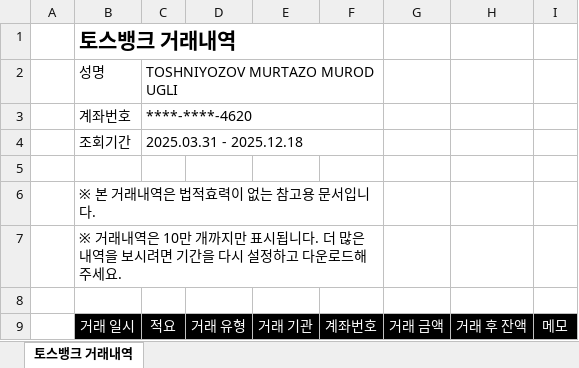
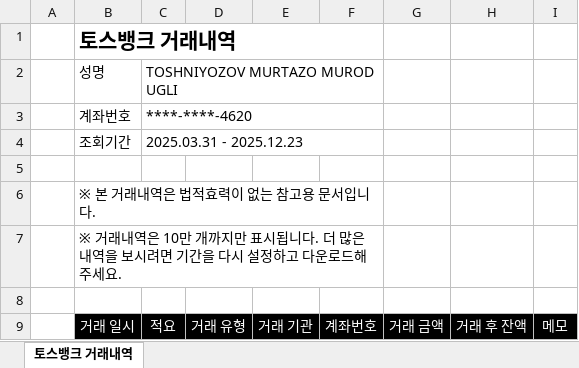
Before and after one commit to iamurtazo/toss-transaction-analysis, an Excel workbook: latest_transactions.xlsx, sheet 토스뱅크 거래내역, drawn as a sheet; only a part is shown; values as stored, in another font and other column widths than the file's, no borders; the diff covers the shown part only; the diff names each change by its address in the sheet, - before the commit and + after, or states it on an @@ line.

```diff
--- a/latest_transactions.xlsx (sheet 토스뱅크 거래내역)
+++ b/latest_transactions.xlsx (sheet 토스뱅크 거래내역)
-C4: 2025.03.31 - 2025.12.18
+C4: 2025.03.31 - 2025.12.23
```
Also changed, not shown: 27 added rows elsewhere in this sheet, formatted_transactions.xlsx, 11 other files.
